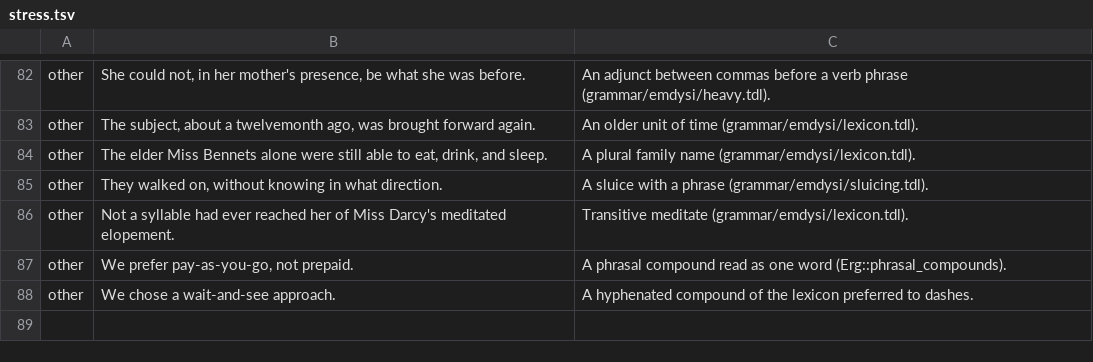
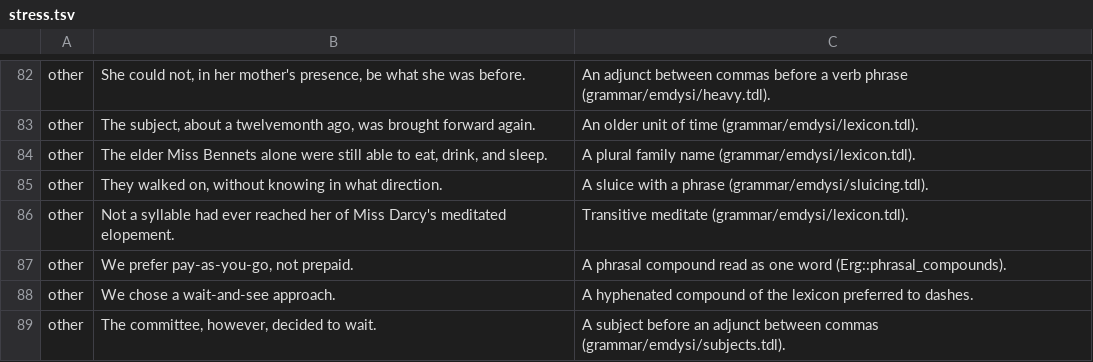
Before and after one commit to e6qu/emdysi, a TSV file: corpora/stress/stress.tsv, drawn as a sheet; only a part is shown, gaps mark what is left out.

```diff
--- a/corpora/stress/stress.tsv
+++ b/corpora/stress/stress.tsv
@@ -88 +88,2 @@ other	We prefer pay-as-you-go, not prepaid.	A phrasal compound read as one word
 other	We chose a wait-and-see approach.	A hyphenated compound of the lexicon preferred to dashes.
+other	The committee, however, decided to wait.	A subject before an adjunct between commas (grammar/emdysi/subjects.tdl).
```
Also changed, not shown: 7 other files.
